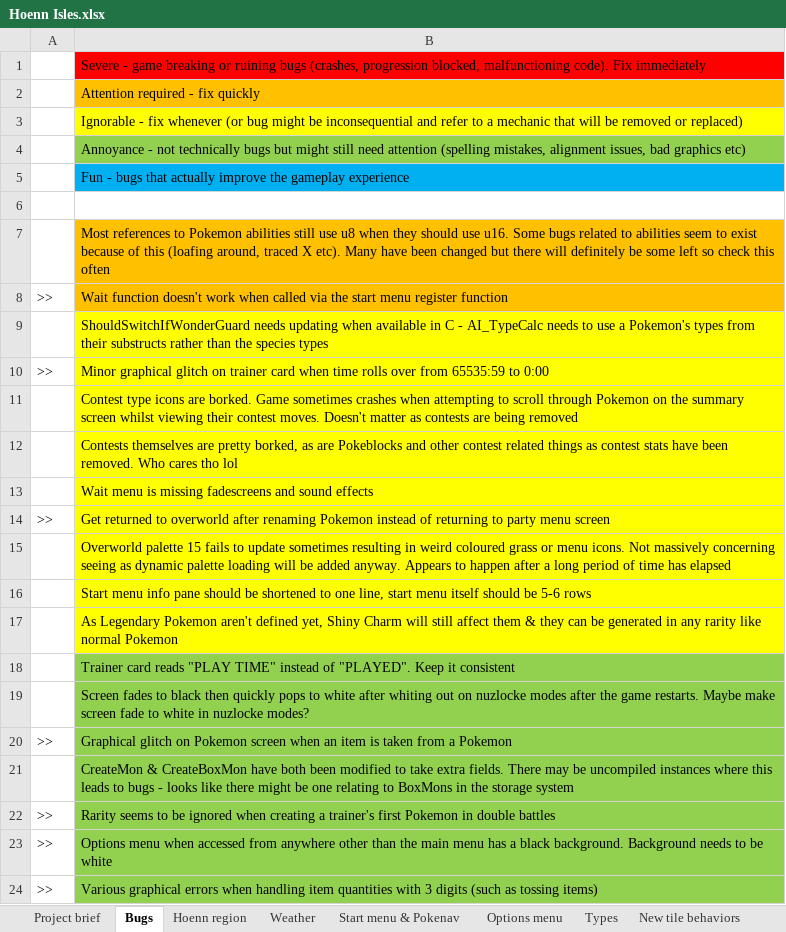
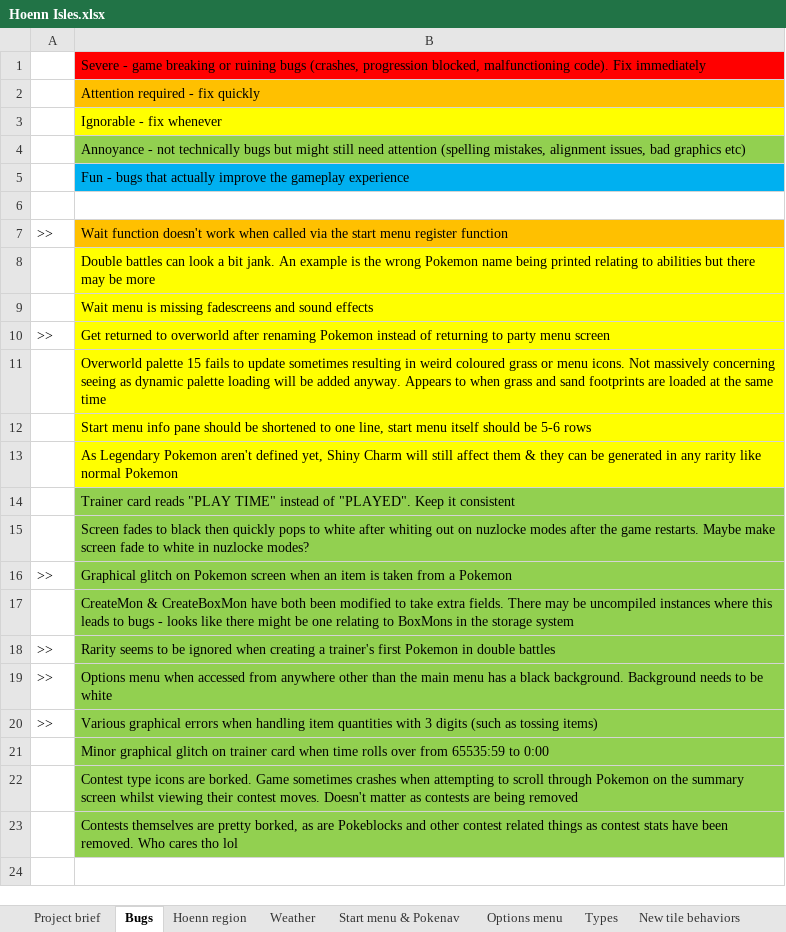
Before and after one commit to itskobold/pokeruby, an Excel workbook: hoenn isles/Hoenn Isles.xlsx, sheet Bugs, drawn as a sheet; values as stored, in another font and other column widths than the file's, no borders; charts and pictures not drawn; removed rows and columns are numbered as before the commit, all else as after; the diff names each change by its address in the sheet, - before the commit and + after, or states it on an @@ line.

```diff
--- a/hoenn isles/Hoenn Isles.xlsx (sheet Bugs)
+++ b/hoenn isles/Hoenn Isles.xlsx (sheet Bugs)
-B3: …fix whenever (or bug might be inconsequential and refer to a mechanic that will be removed or replaced)
+B3: …fix whenever
-row 7:  | Most references to Pokemon abilities still use u8 when they should use u16. Some bugs related to abilities seem to exist because of this (loafing around, traced X etc). Many have been changed but there will definitely be some left so check this often
-B8: ShouldSwitchIfWonderGuard needs updating when available in C - AI_TypeCalc needs to use a Pokemon's types from their substructs rather than the species types
+B8: Double battles can look a bit jank. An example is the wrong Pokemon name being printed relating to abilities but there may be more
-row 10: >> | Minor graphical glitch on trainer card when time rolls over from 65535:59 to 0:00
-B11: …Appears to happen after a long period of time has elapsed
+B11: …Appears to when grass and sand footprints are loaded at the same time
+row 21:  | Minor graphical glitch on trainer card when time rolls over from 65535:59 to 0:00
@@ row 11 moved to row 22: Contest type icons are borked. Game some… @@
@@ row 12 moved to row 23: Contests themselves are pretty borked, a… @@
```
Also changed, not shown: charts or pictures, 9 other files.
